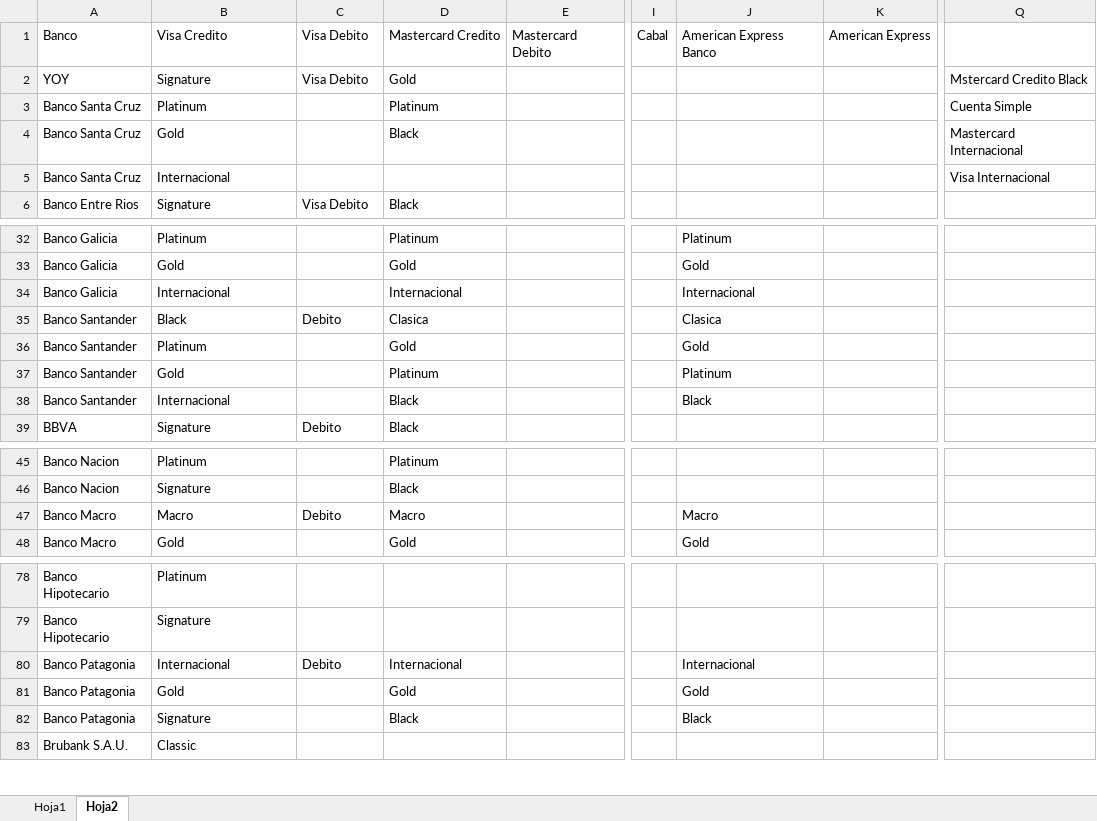
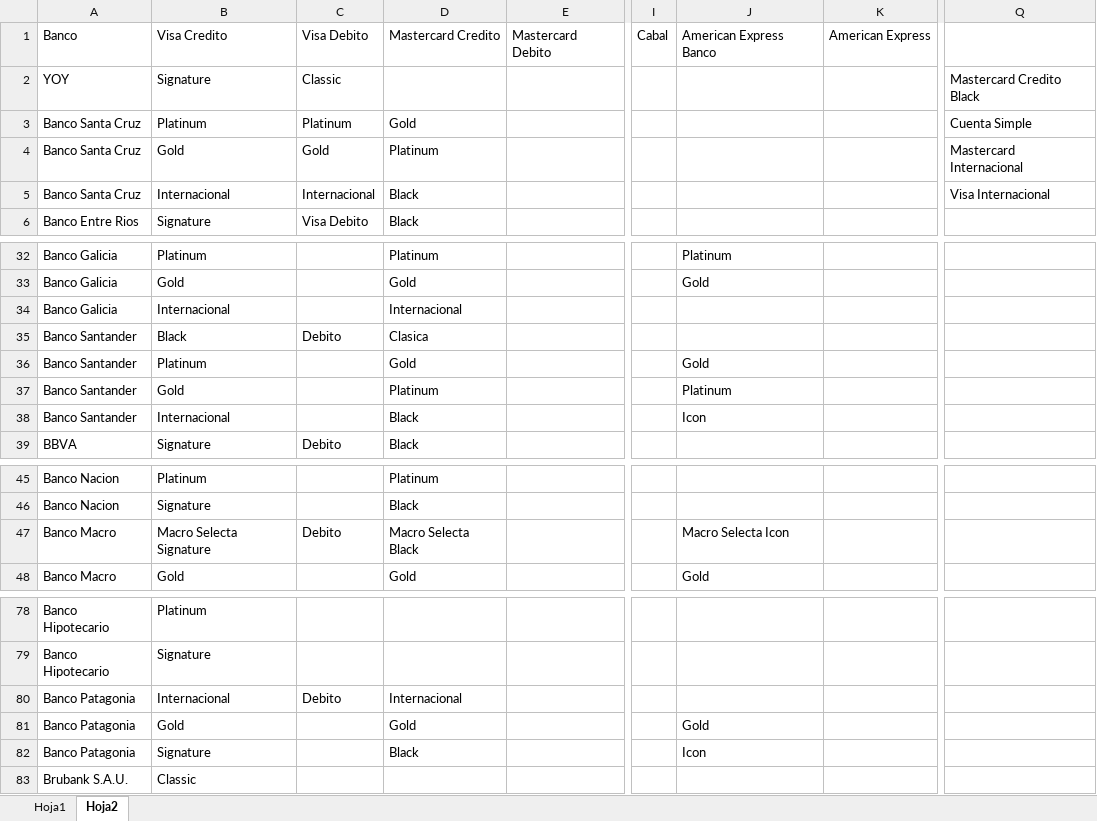
Before and after one commit to danielbere1973/promoar, an Excel workbook: bancos_paquetes_tarjetas.xlsx, sheet Hoja2, drawn as a sheet; only a part is shown, gaps mark what is left out; values as stored, in another font and other column widths than the file's, no borders; the diff names each change by its address in the sheet, - before the commit and + after, or states it on an @@ line.

```diff
--- a/bancos_paquetes_tarjetas.xlsx (sheet Hoja2)
+++ b/bancos_paquetes_tarjetas.xlsx (sheet Hoja2)
-C2: Visa Debito
+C2: Classic
-D2: Gold
+D2: (empty)
-Q2: Mstercard Credito Black
+Q2: Mastercard Credito Black
-C3: (empty)
+C3: Platinum
-D3: Platinum
+D3: Gold
-C4: (empty)
+C4: Gold
-D4: Black
+D4: Platinum
-C5: (empty)
+C5: Internacional
-D5: (empty)
+D5: Black
-J34: Internacional
+J34: (empty)
-J35: Clasica
+J35: (empty)
-J38: Black
+J38: Icon
-B47: Macro
+B47: Macro Selecta Signature
-D47: Macro
+D47: Macro Selecta Black
-J47: Macro
+J47: Macro Selecta Icon
-J80: Internacional
+J80: (empty)
-J82: Black
+J82: Icon
```
Also changed, not shown: sheet Hoja1, 27 other files.
